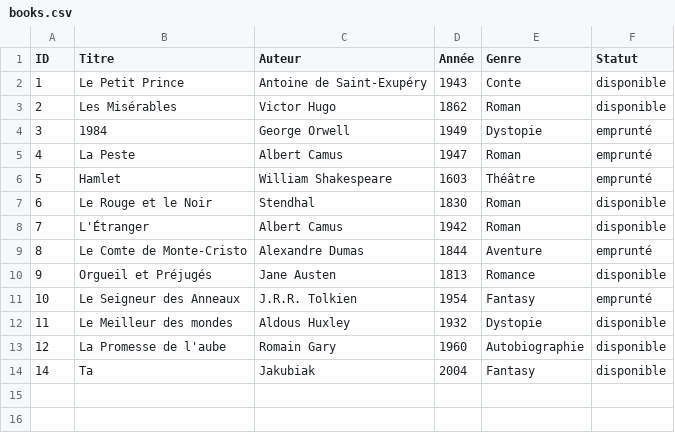
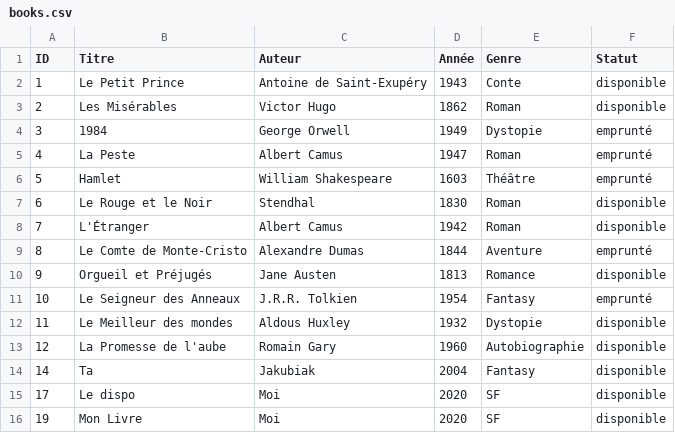
Before and after one commit to TheThe1815/SAE_SHELL, a CSV file: books.csv, drawn as a sheet.

```diff
--- a/books.csv
+++ b/books.csv
@@ -14 +14,3 @@ ID,Titre,Auteur,Année,Genre,Statut
 14,Ta,Jakubiak,2004,Fantasy,disponible
+17,Le dispo,Moi,2020,SF,disponible
+19,Mon Livre,Moi,2020,SF,disponible
```
Also changed, not shown: 7 other files.
